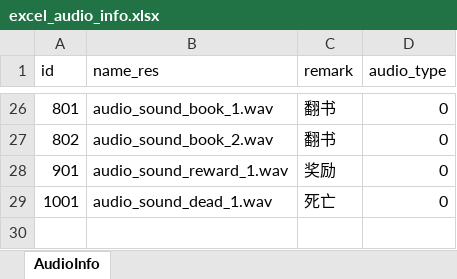
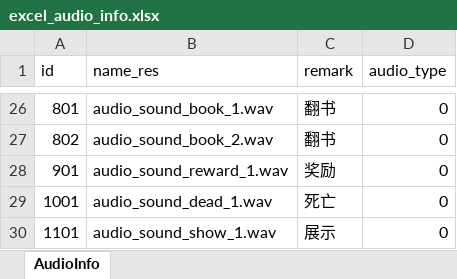
Before and after one commit to wobushiren79/ThaumAge, an Excel workbook: ThaumAge/Assets/Data/Excel/excel_audio_info.xlsx, sheet AudioInfo, drawn as a sheet; only a part is shown, gaps mark what is left out; values as stored, in another font and other column widths than the file's, no borders; the diff names each change by its address in the sheet, - before the commit and + after, or states it on an @@ line.

```diff
--- a/ThaumAge/Assets/Data/Excel/excel_audio_info.xlsx (sheet AudioInfo)
+++ b/ThaumAge/Assets/Data/Excel/excel_audio_info.xlsx (sheet AudioInfo)
+row 30: 1101 | audio_sound_show_1.wav | 展示 | 0
```
Also changed, not shown: 22 other files.
